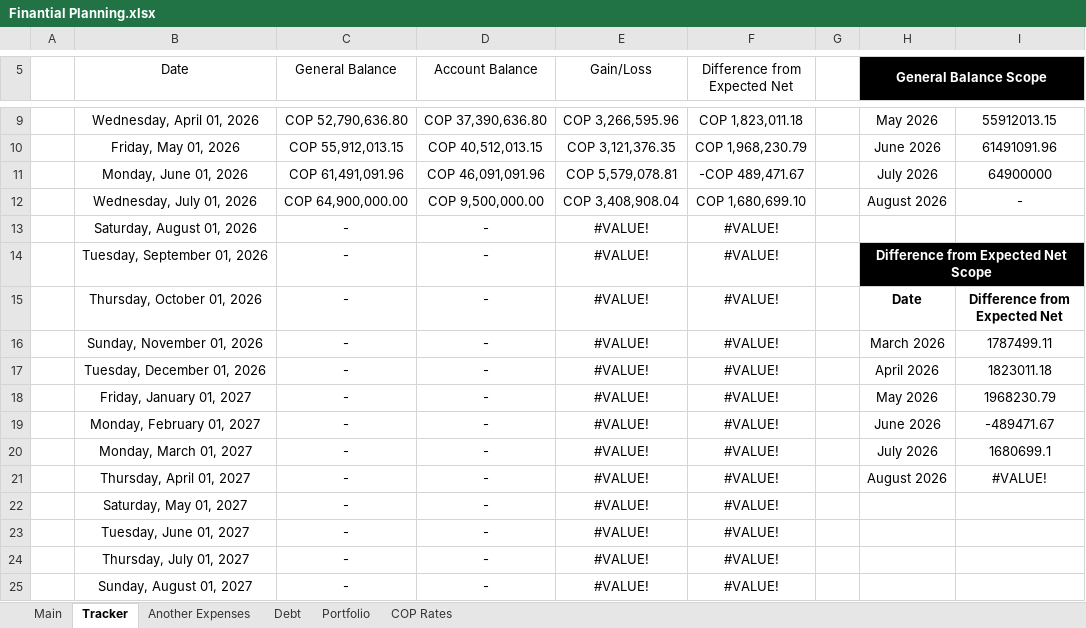
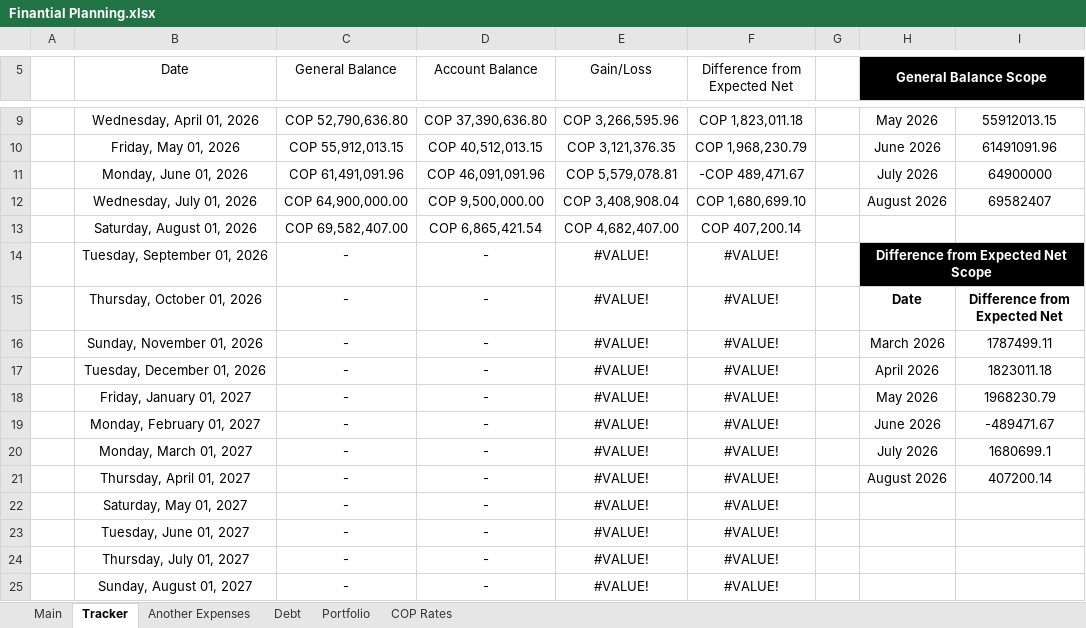
Before and after one commit to dlozanob/My-Notes, an Excel workbook: Management/Finantial Planning.xlsx, sheet Tracker, drawn as a sheet; only a part is shown, gaps mark what is left out; values as stored, in another font and other column widths than the file's, no borders; charts and pictures and table styles not drawn; 1 other sheet too large or unreadable and not compared; the diff names each change by its address in the sheet, - before the commit and + after, or states it on an @@ line.

```diff
--- a/Management/Finantial Planning.xlsx (sheet Tracker)
+++ b/Management/Finantial Planning.xlsx (sheet Tracker)
-I12: -
+I12: 69582407
-C13 (General Balance): -
+C13 (General Balance): COP 69,582,407.00
-D13 (Account Balance): -
+D13 (Account Balance): COP 6,865,421.54
-E13 (Gain/Loss): #VALUE!
+E13 (Gain/Loss): COP 4,682,407.00
-F13 (Difference from Expected Net): #VALUE!
+F13 (Difference from Expected Net): COP 407,200.14
-I21: #VALUE!
+I21: 407200.14
```
Also changed, not shown: sheet COP Rates, sheet Another Expenses, charts or pictures, 1 other file.
